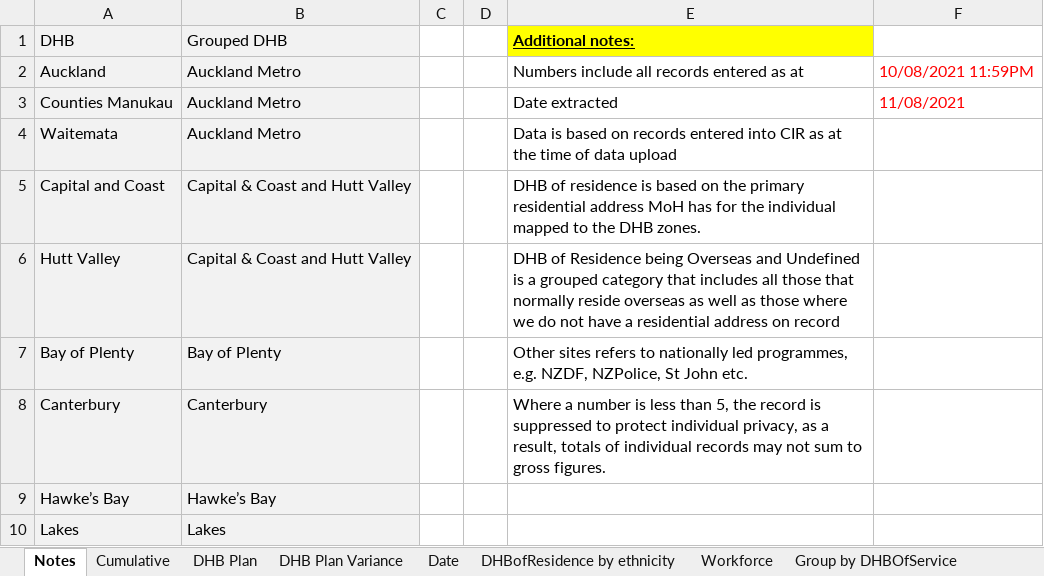
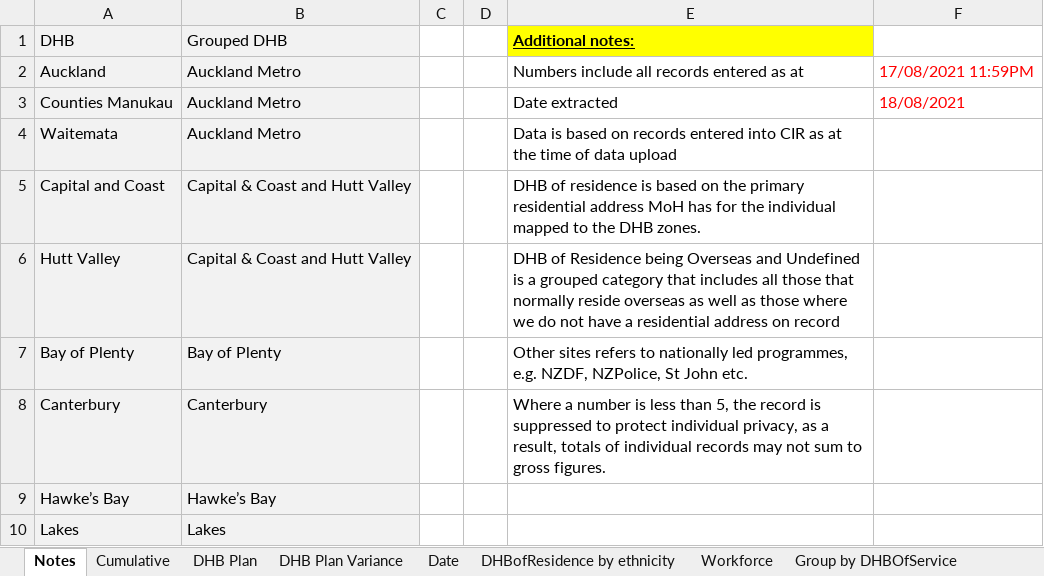
Before and after one commit to Mike-Honey/covid-19-nz-vaccinations, an Excel workbook: covid_vaccinations.xlsx, sheet Notes, drawn as a sheet; only a part is shown; values as stored, in another font and other column widths than the file's, no borders; the diff names each change by its address in the sheet, - before the commit and + after, or states it on an @@ line.

```diff
--- a/covid_vaccinations.xlsx (sheet Notes)
+++ b/covid_vaccinations.xlsx (sheet Notes)
-F2: 10/08/2021 11:59PM
+F2: 17/08/2021 11:59PM
-F3: 11/08/2021
+F3: 18/08/2021
```
Also changed, not shown: sheet DHBofResidence by ethnicity, sheet Group by DHBOfService, sheet DHB Plan Variance, sheet Date, sheet Cumulative, sheet Workforce, 2 more sheets, 2 other files.
